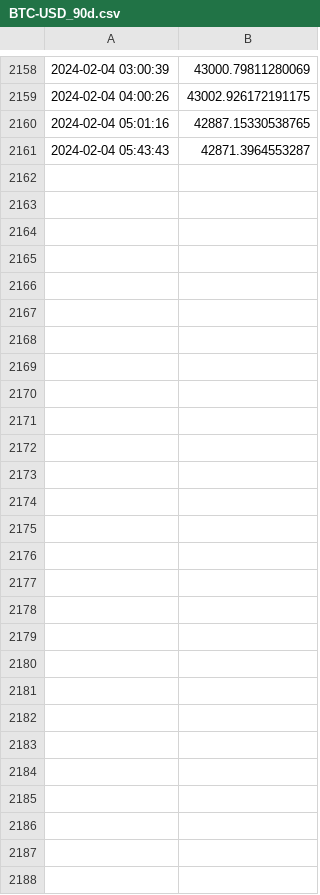
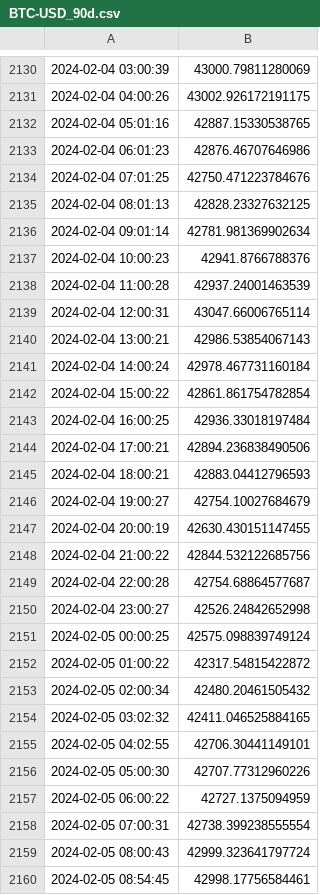
Before and after one commit to LSP20xx/wallet-backend, a CSV file: data/BTC-USD_90d.csv, drawn as a sheet; only a part is shown, gaps mark what is left out; removed rows and columns are numbered as before the commit, all else as after; the diff covers the shown part only; the diff names each change by its address in the sheet, - before the commit and + after, or states it on an @@ line.

```diff
--- a/data/BTC-USD_90d.csv
+++ b/data/BTC-USD_90d.csv
-row 2161: 2024-02-04 05:43:43 | 42871.3964553287
+row 2133: 2024-02-04 06:01:23 | 42876.46707646986
+row 2134: 2024-02-04 07:01:25 | 42750.471223784676
+row 2135: 2024-02-04 08:01:13 | 42828.23327632125
+row 2136: 2024-02-04 09:01:14 | 42781.981369902634
+row 2137: 2024-02-04 10:00:23 | 42941.8766788376
+row 2138: 2024-02-04 11:00:28 | 42937.24001463539
+row 2139: 2024-02-04 12:00:31 | 43047.66006765114
+row 2140: 2024-02-04 13:00:21 | 42986.53854067143
+row 2141: 2024-02-04 14:00:24 | 42978.467731160184
+row 2142: 2024-02-04 15:00:22 | 42861.861754782854
+row 2143: 2024-02-04 16:00:25 | 42936.33018197484
+row 2144: 2024-02-04 17:00:21 | 42894.236838490506
+row 2145: 2024-02-04 18:00:21 | 42883.04412796593
+row 2146: 2024-02-04 19:00:27 | 42754.10027684679
+row 2147: 2024-02-04 20:00:19 | 42630.430151147455
+row 2148: 2024-02-04 21:00:22 | 42844.532122685756
+row 2149: 2024-02-04 22:00:28 | 42754.68864577687
+row 2150: 2024-02-04 23:00:27 | 42526.24842652998
+row 2151: 2024-02-05 00:00:25 | 42575.098839749124
+row 2152: 2024-02-05 01:00:22 | 42317.54815422872
+row 2153: 2024-02-05 02:00:34 | 42480.20461505432
+row 2154: 2024-02-05 03:02:32 | 42411.046525884165
+row 2155: 2024-02-05 04:02:55 | 42706.30441149101
+row 2156: 2024-02-05 05:00:30 | 42707.77312960226
+row 2157: 2024-02-05 06:00:22 | 42727.1375094959
+row 2158: 2024-02-05 07:00:31 | 42738.399238555554
+row 2159: 2024-02-05 08:00:43 | 42999.323641797724
+row 2160: 2024-02-05 08:54:45 | 42998.17756584461
```
Also changed, not shown: 28 removed rows and 1 edited cell elsewhere in this file, data/BTC-USD_1d.csv, data/BTC-USD_ALL.csv, 3 other files.
